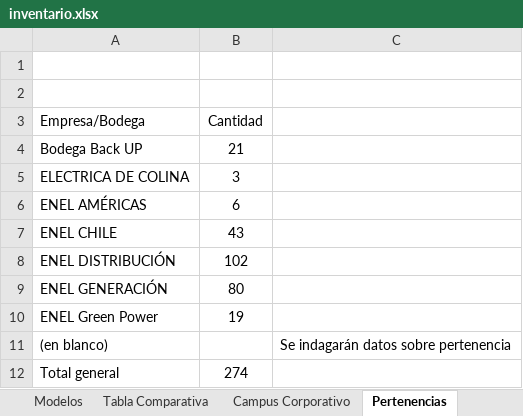
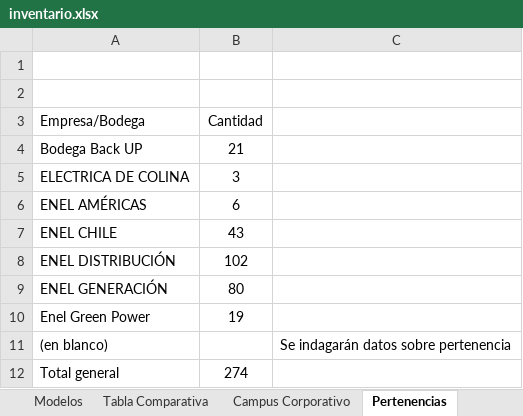
Before and after one commit to QuixoticAlter/Reportify, an Excel workbook: Consumables/Files/inventario.xlsx, sheet Pertenencias, drawn as a sheet; values as stored, in another font and other column widths than the file's, no borders; the diff names each change by its address in the sheet, - before the commit and + after, or states it on an @@ line.

```diff
--- a/Consumables/Files/inventario.xlsx (sheet Pertenencias)
+++ b/Consumables/Files/inventario.xlsx (sheet Pertenencias)
-A10 (Empresa/Bodega): ENEL Green Power
+A10 (Empresa/Bodega): Enel Green Power
```
Also changed, not shown: sheet Inventario Completo, sheet Campus Corporativo, sheet Bodegas, hidden cells, Consumables/Files/Reporte Suministros.xlsx, Consumables/Files/consumable_levels.xlsx, 33 other files.
